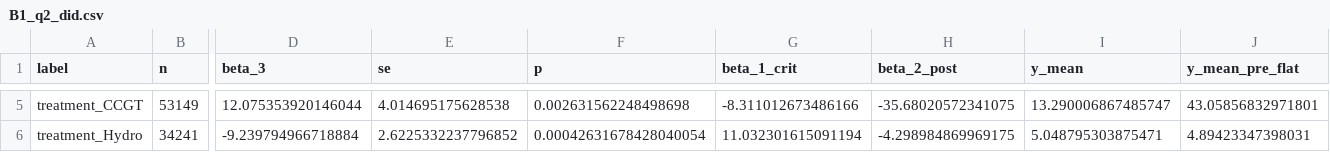
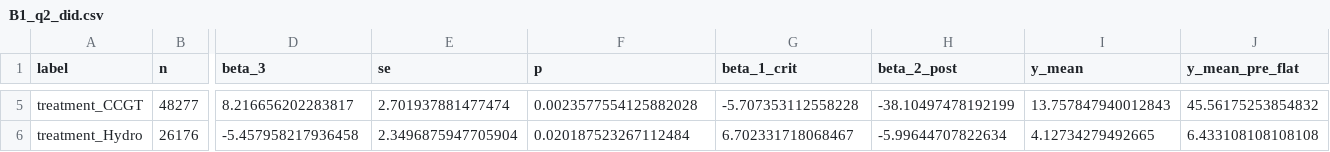
Before and after one commit to PabloParamioPerez/mtu15_project, a CSV file: results/regressions/firm/critical_hours_thesis/B1_q2_did.csv, drawn as a sheet; only a part is shown, gaps mark what is left out; the diff covers the shown part only; the diff names each change by its address in the sheet, - before the commit and + after, or states it on an @@ line.

```diff
--- a/results/regressions/firm/critical_hours_thesis/B1_q2_did.csv
+++ b/results/regressions/firm/critical_hours_thesis/B1_q2_did.csv
-B5 (n): 53149
+B5 (n): 48277
-D5 (beta_3): 12.075353920146044
+D5 (beta_3): 8.216656202283817
-E5 (se): 4.014695175628538
+E5 (se): 2.701937881477474
-F5 (p): 0.002631562248498698
+F5 (p): 0.0023577554125882028
-G5 (beta_1_crit): -8.311012673486166
+G5 (beta_1_crit): -5.707353112558228
-H5 (beta_2_post): -35.68020572341075
+H5 (beta_2_post): -38.10497478192199
-I5 (y_mean): 13.290006867485747
+I5 (y_mean): 13.757847940012843
-J5 (y_mean_pre_flat): 43.05856832971801
+J5 (y_mean_pre_flat): 45.56175253854832
-B6 (n): 34241
+B6 (n): 26176
-D6 (beta_3): -9.239794966718884
+D6 (beta_3): -5.457958217936458
-E6 (se): 2.6225332237796852
+E6 (se): 2.3496875947705904
-F6 (p): 0.00042631678428040054
+F6 (p): 0.020187523267112484
-G6 (beta_1_crit): 11.032301615091194
+G6 (beta_1_crit): 6.702331718068467
-H6 (beta_2_post): -4.298984869969175
+H6 (beta_2_post): -5.99644707822634
-I6 (y_mean): 5.048795303875471
+I6 (y_mean): 4.12734279492665
-J6 (y_mean_pre_flat): 4.89423347398031
+J6 (y_mean_pre_flat): 6.433108108108108
```
Also changed, not shown: 181 edited cells elsewhere in this file, results/regressions/firm/critical_hours_thesis/B3_da_cleared_did.csv, results/regressions/firm/critical_hours_thesis/B4_cpt_panel.csv, 29 other files.
